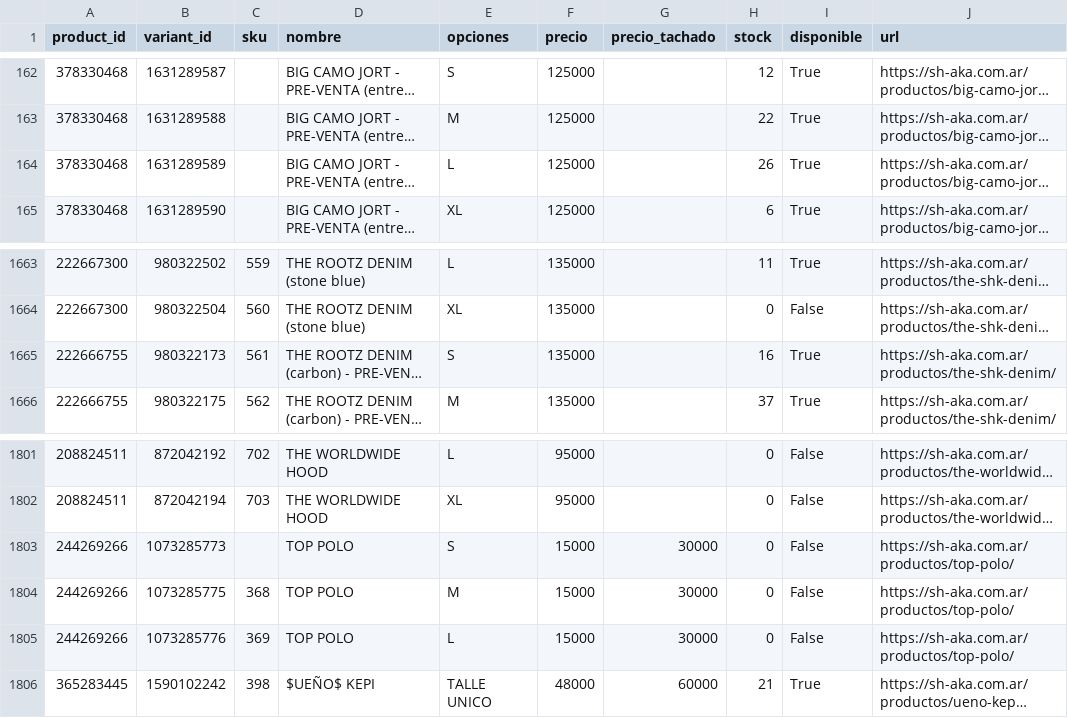
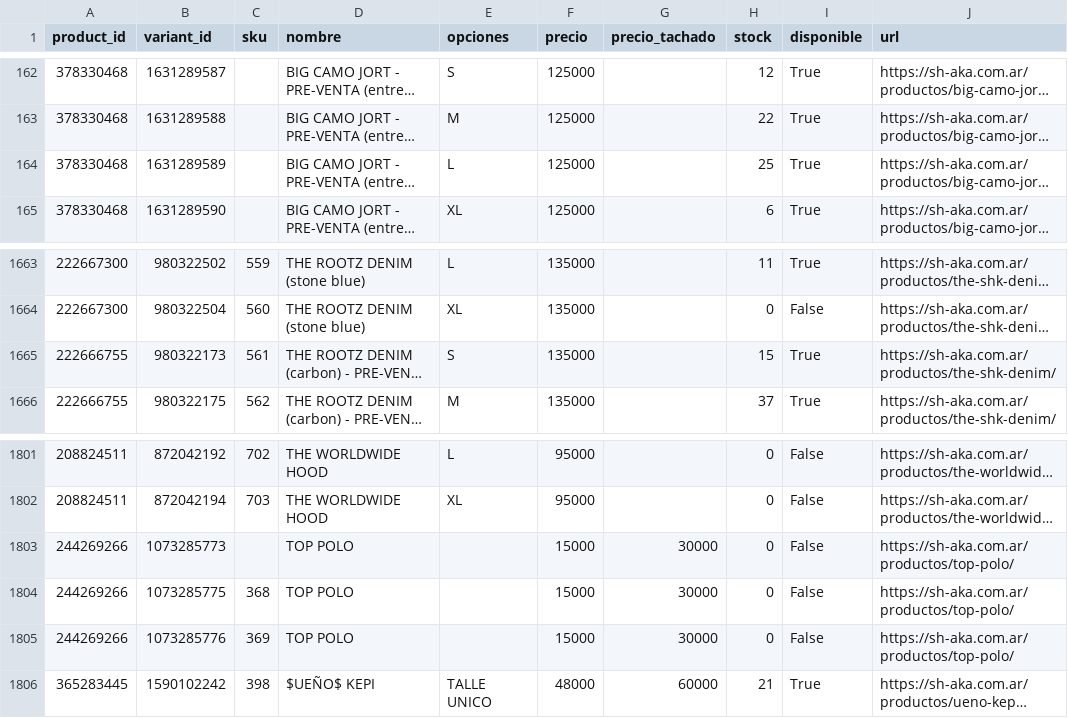
Before and after one commit to matiasugarte-oss/Shaka-Feed, a CSV file: feed.csv, drawn as a sheet; only a part is shown, gaps mark what is left out; long unchanged cells end in …; the diff covers the shown part only; the diff names each change by its address in the sheet, - before the commit and + after, or states it on an @@ line.

```diff
--- a/feed.csv
+++ b/feed.csv
-H164 (stock): 26
+H164 (stock): 25
-H1665 (stock): 16
+H1665 (stock): 15
-E1803 (opciones): S
+E1803 (opciones): (empty)
-E1804 (opciones): M
+E1804 (opciones): (empty)
-E1805 (opciones): L
+E1805 (opciones): (empty)
```
Also changed, not shown: 15 edited cells elsewhere in this file, 2 other files.
